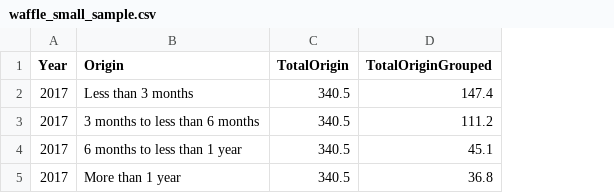
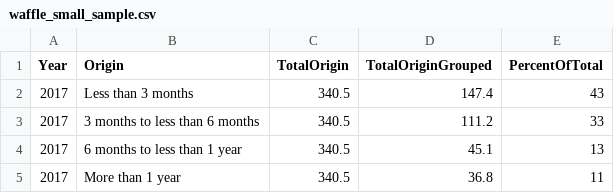
Before and after one commit to sarviin-hari/FIT3179_Assignment_2, a CSV file: waffle_small_sample.csv, drawn as a sheet; the diff names each change by its address in the sheet, - before the commit and + after, or states it on an @@ line.

Commit message:
Update waffle_small_sample.csv

```diff
--- a/waffle_small_sample.csv
+++ b/waffle_small_sample.csv
+column E (PercentOfTotal), rows 2-5: 43 | 33 | 13 | 11
```
